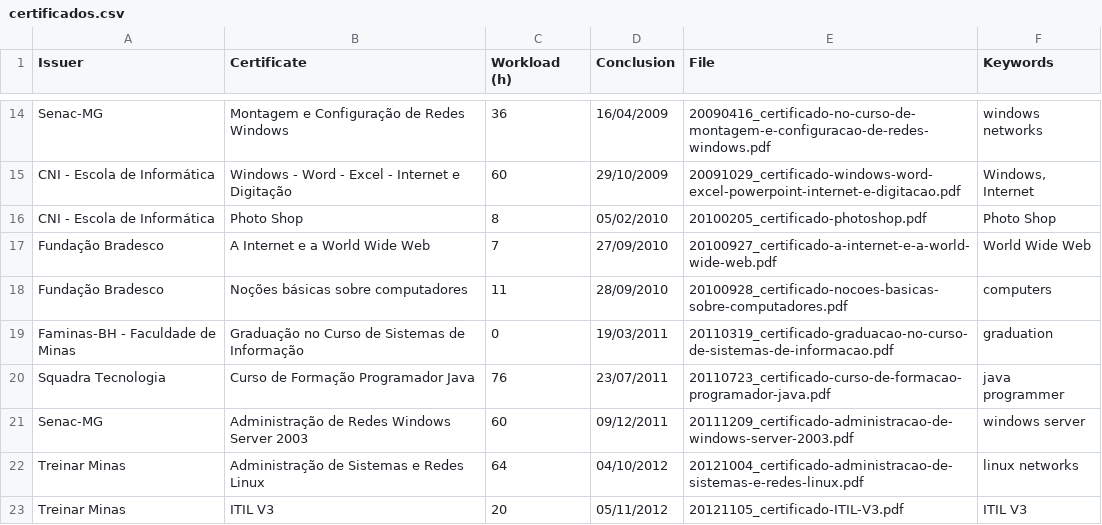
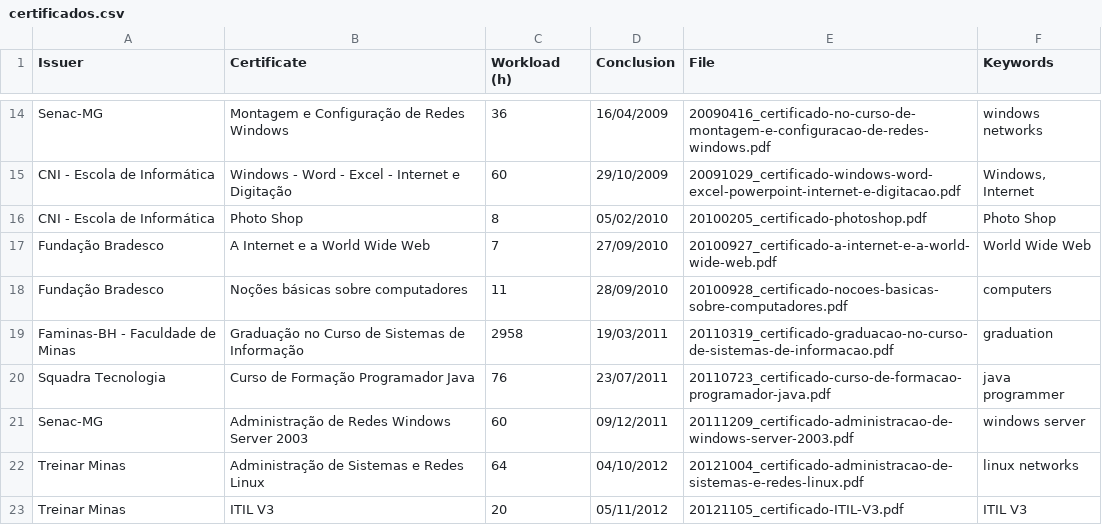
Before and after one commit to marcoscosta-cloud/certificados, a CSV file: files/certificados.csv, drawn as a sheet; only a part is shown, gaps mark what is left out.

Commit message:
updateconfig

```diff
--- a/files/certificados.csv
+++ b/files/certificados.csv
@@ -18,3 +18,3 @@ Fundação Bradesco,A Internet e a World Wide Web,7,27/09/2010,20100927_certific
 Fundação Bradesco,Noções básicas sobre computadores,11,28/09/2010,20100928_certificado-nocoes-basicas-sobre-computadores.pdf,computers
-Faminas-BH - Faculdade de Minas,Graduação no Curso de Sistemas de Informação,0,19/03/2011,20110319_certificado-graduacao-no-curso-de-sistemas-de-informacao.pdf,graduation
+Faminas-BH - Faculdade de Minas,Graduação no Curso de Sistemas de Informação,2958,19/03/2011,20110319_certificado-graduacao-no-curso-de-sistemas-de-informacao.pdf,graduation
 Squadra Tecnologia,Curso de Formação Programador Java,76,23/07/2011,20110723_certificado-curso-de-formacao-programador-java.pdf,"java programmer"
```
